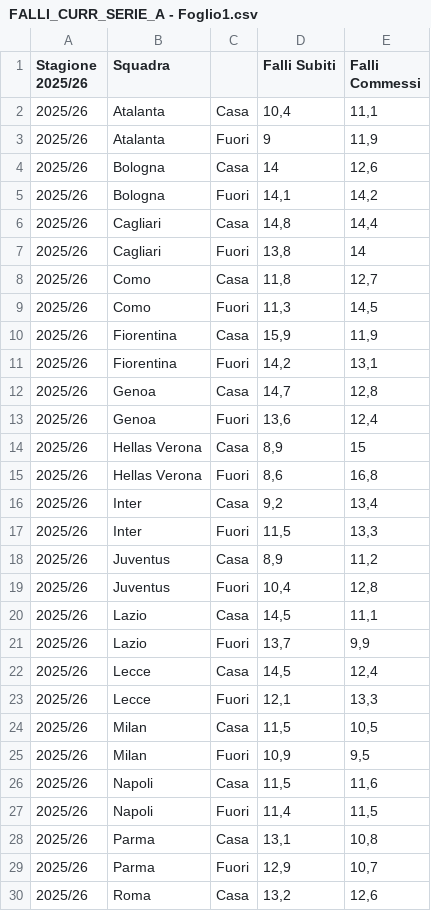
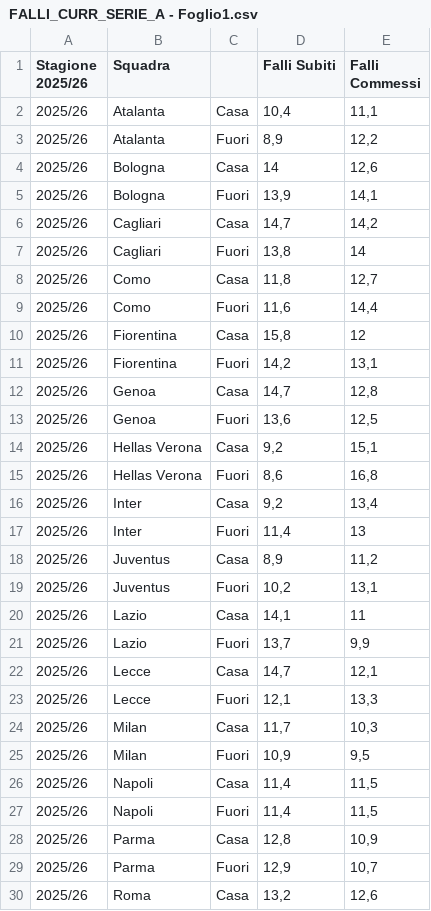
Before and after one commit to thekingprediction-maker/Server_probetai, a CSV file: FALLI_CURR_SERIE_A - Foglio1.csv, drawn as a sheet; only a part is shown; the diff covers the shown part only.

Commit message:
Add files via upload

```diff
--- a/FALLI_CURR_SERIE_A - Foglio1.csv
+++ b/FALLI_CURR_SERIE_A - Foglio1.csv
@@ -2,28 +2,28 @@ Stagione 2025/26;Squadra;;Falli Subiti;Falli Commessi
 2025/26;Atalanta;Casa;10,4;11,1
-2025/26;Atalanta;Fuori;9;11,9
+2025/26;Atalanta;Fuori;8,9;12,2
 2025/26;Bologna;Casa;14;12,6
-2025/26;Bologna;Fuori;14,1;14,2
-2025/26;Cagliari;Casa;14,8;14,4
+2025/26;Bologna;Fuori;13,9;14,1
+2025/26;Cagliari;Casa;14,7;14,2
 2025/26;Cagliari;Fuori;13,8;14
 2025/26;Como;Casa;11,8;12,7
-2025/26;Como;Fuori;11,3;14,5
-2025/26;Fiorentina;Casa;15,9;11,9
+2025/26;Como;Fuori;11,6;14,4
+2025/26;Fiorentina;Casa;15,8;12
 2025/26;Fiorentina;Fuori;14,2;13,1
 2025/26;Genoa;Casa;14,7;12,8
-2025/26;Genoa;Fuori;13,6;12,4
-2025/26;Hellas Verona;Casa;8,9;15
+2025/26;Genoa;Fuori;13,6;12,5
+2025/26;Hellas Verona;Casa;9,2;15,1
 2025/26;Hellas Verona;Fuori;8,6;16,8
 2025/26;Inter;Casa;9,2;13,4
-2025/26;Inter;Fuori;11,5;13,3
+2025/26;Inter;Fuori;11,4;13
 2025/26;Juventus;Casa;8,9;11,2
-2025/26;Juventus;Fuori;10,4;12,8
-2025/26;Lazio;Casa;14,5;11,1
+2025/26;Juventus;Fuori;10,2;13,1
+2025/26;Lazio;Casa;14,1;11
 2025/26;Lazio;Fuori;13,7;9,9
-2025/26;Lecce;Casa;14,5;12,4
+2025/26;Lecce;Casa;14,7;12,1
 2025/26;Lecce;Fuori;12,1;13,3
-2025/26;Milan;Casa;11,5;10,5
+2025/26;Milan;Casa;11,7;10,3
 2025/26;Milan;Fuori;10,9;9,5
-2025/26;Napoli;Casa;11,5;11,6
+2025/26;Napoli;Casa;11,4;11,5
 2025/26;Napoli;Fuori;11,4;11,5
-2025/26;Parma;Casa;13,1;10,8
+2025/26;Parma;Casa;12,8;10,9
 2025/26;Parma;Fuori;12,9;10,7
```
Also changed, not shown: 8 edited cells elsewhere in this file.
